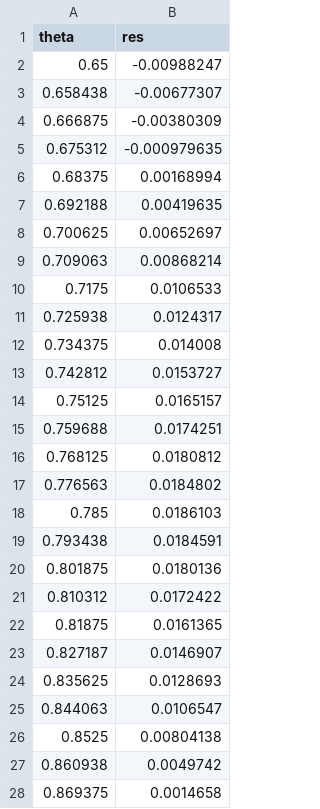
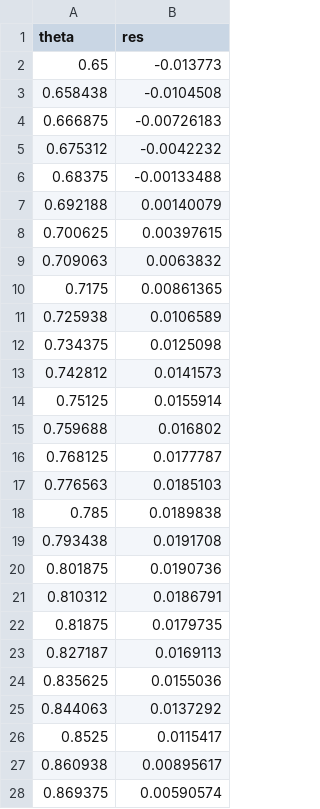
Before and after one commit to marchfra/Algoritmi, a CSV file: ProjectileMotion/data/residual.csv, drawn as a sheet; only a part is shown; the diff covers the shown part only.

```diff
--- a/ProjectileMotion/data/residual.csv
+++ b/ProjectileMotion/data/residual.csv
@@ -1,28 +1,28 @@
 theta,res
-0.65,-0.00988247
-0.658438,-0.00677307
-0.666875,-0.00380309
-0.675312,-0.000979635
-0.68375,0.00168994
-0.692188,0.00419635
-0.700625,0.00652697
-0.709063,0.00868214
-0.7175,0.0106533
-0.725938,0.0124317
-0.734375,0.014008
-0.742812,0.0153727
-0.75125,0.0165157
-0.759688,0.0174251
-0.768125,0.0180812
-0.776563,0.0184802
-0.785,0.0186103
-0.793438,0.0184591
-0.801875,0.0180136
-0.810312,0.0172422
-0.81875,0.0161365
-0.827187,0.0146907
-0.835625,0.0128693
-0.844063,0.0106547
-0.8525,0.00804138
-0.860938,0.0049742
-0.869375,0.0014658
+0.65,-0.013773
+0.658438,-0.0104508
+0.666875,-0.00726183
+0.675312,-0.0042232
+0.68375,-0.00133488
+0.692188,0.00140079
+0.700625,0.00397615
+0.709063,0.0063832
+0.7175,0.00861365
+0.725938,0.0106589
+0.734375,0.0125098
+0.742812,0.0141573
+0.75125,0.0155914
+0.759688,0.016802
+0.768125,0.0177787
+0.776563,0.0185103
+0.785,0.0189838
+0.793438,0.0191708
+0.801875,0.0190736
+0.810312,0.0186791
+0.81875,0.0179735
+0.827187,0.0169113
+0.835625,0.0155036
+0.844063,0.0137292
+0.8525,0.0115417
+0.860938,0.00895617
+0.869375,0.00590574
```
Also changed, not shown: 5 edited cells elsewhere in this file, ProjectileMotion/data/shooting.csv, 11 other files.
